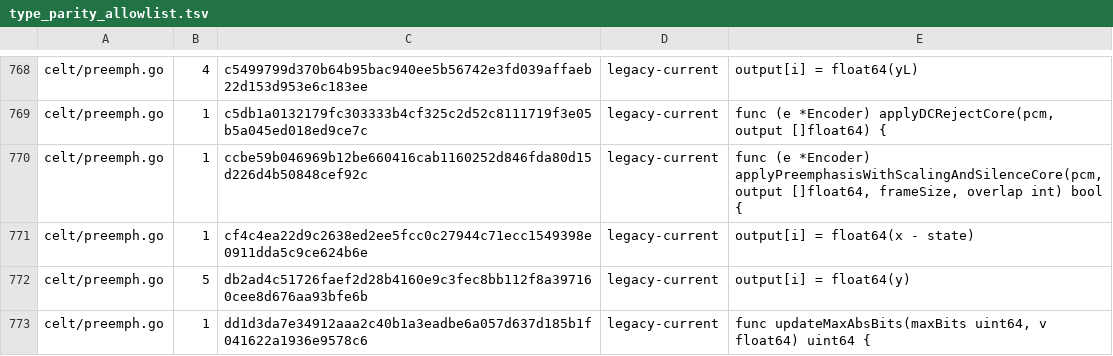
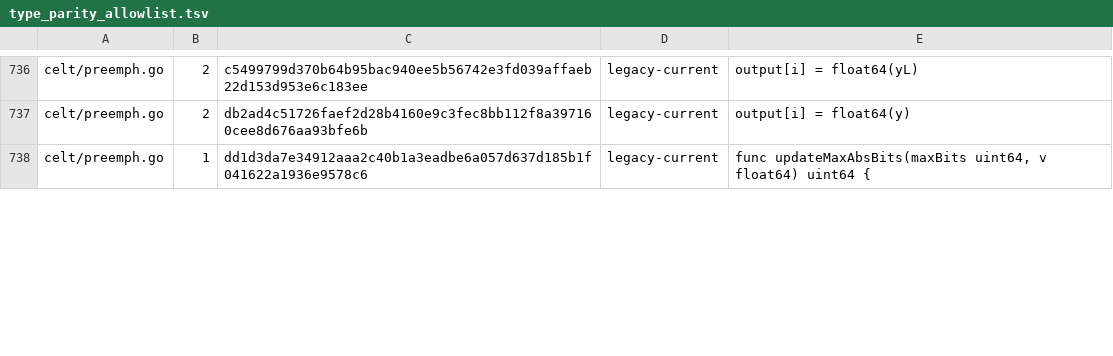
Before and after one commit to thesyncim/gopus, a TSV file: tools/type_parity_allowlist.tsv, drawn as a sheet; only a part is shown, gaps mark what is left out; removed rows and columns are numbered as before the commit, all else as after; the diff covers the shown part only; the diff names each change by its address in the sheet, - before the commit and + after, or states it on an @@ line.

Commit message:
Keep CELT preemphasis input scratch float-width

```diff
--- a/tools/type_parity_allowlist.tsv
+++ b/tools/type_parity_allowlist.tsv
-B736: 4
+B736: 2
-row 769: celt/preemph.go | 1 | c5db1a0132179fc303333b4cf325c2d52c8111719f3e05b5a045ed018ed9ce7c | legacy-current | func (e *Encoder) applyDCRejectCore(pcm, output []float64) {
-row 770: celt/preemph.go | 1 | ccbe59b046969b12be660416cab1160252d846fda80d15d226d4b50848cef92c | legacy-current | func (e *Encoder) applyPreemphasisWithScalingAndSilenceCore(pcm, output []float64, frameSize, overlap int) bool {
-row 771: celt/preemph.go | 1 | cf4c4ea22d9c2638ed2ee5fcc0c27944c71ecc1549398e0911dda5c9ce624b6e | legacy-current | output[i] = float64(x - state)
-B737: 5
+B737: 2
```
Also changed, not shown: 1 added row, 33 removed rows and 11 edited cells elsewhere in this file, 11 other files.
